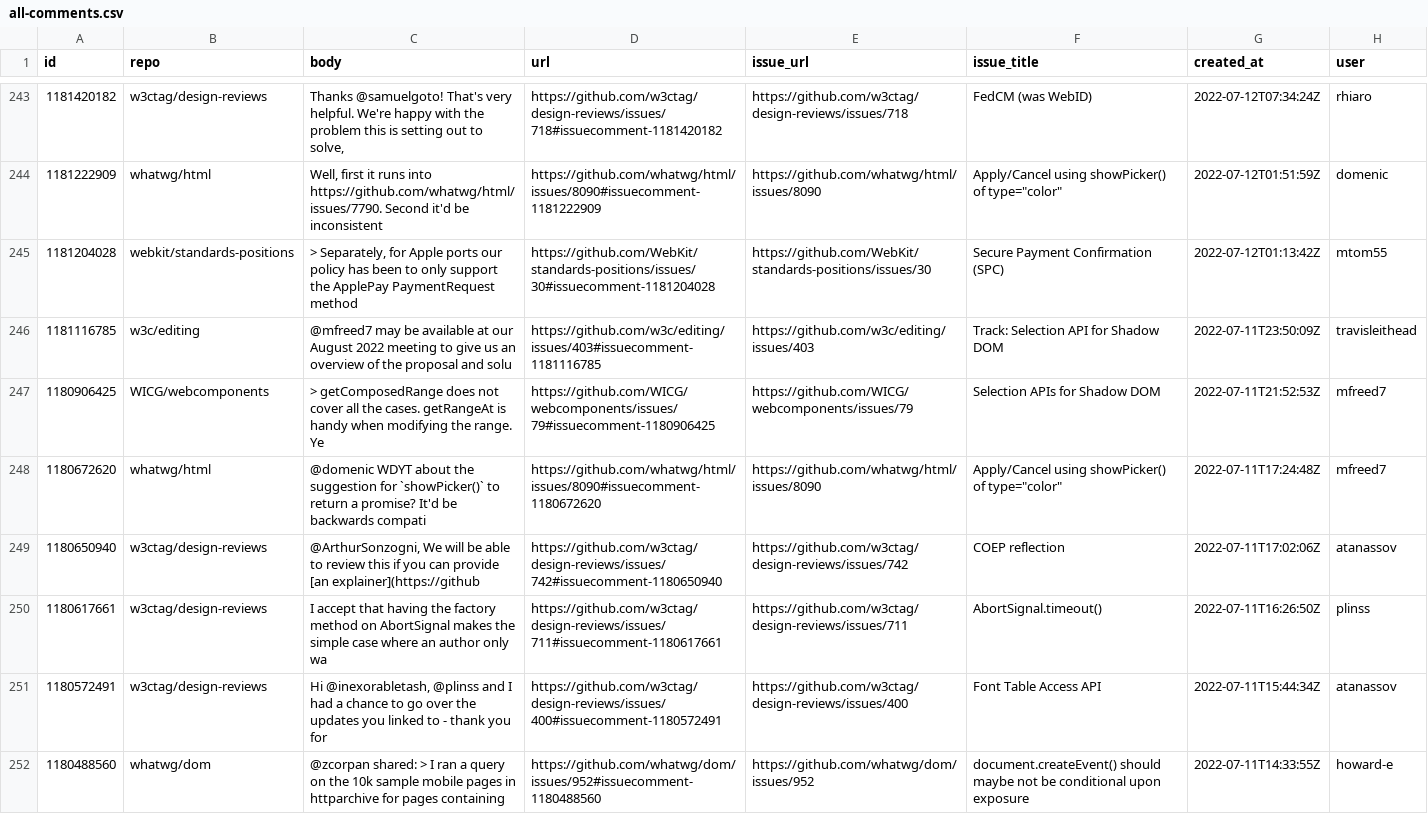
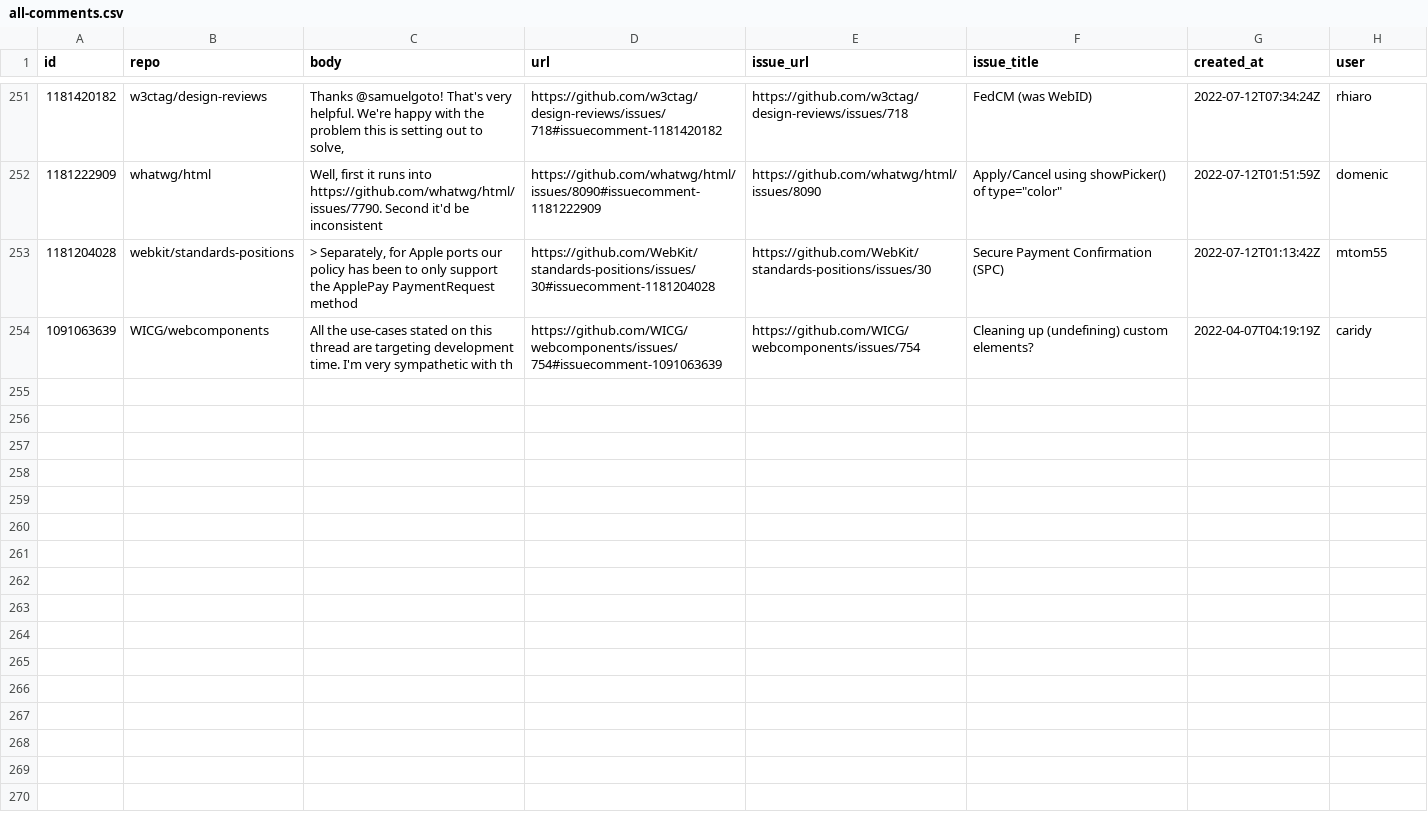
Before and after one commit to bgrins/compat-utils, a CSV file: output/all-comments.csv, drawn as a sheet; only a part is shown, gaps mark what is left out; the shorter side is filled out with more unchanged rows; the diff covers the shown part only.

```diff
--- a/output/all-comments.csv
+++ b/output/all-comments.csv
@@ -246,8 +255 @@ id,repo,body,url,issue_url,issue_title,created_at,user
 1181204028,webkit/standards-positions,"> Separately, for Apple ports our policy has been to only support the ApplePay PaymentRequest method",https://github.com/WebKit/standards-positions/issues/30#issuecomment-1181204028,https://github.com/WebKit/standards-positions/issues/30,Secure Payment Confirmation (SPC),2022-07-12T01:13:42Z,mtom55
-1181116785,w3c/editing,@mfreed7 may be available at our August 2022 meeting to give us an overview of the proposal and solu,https://github.com/w3c/editing/issues/403#issuecomment-1181116785,https://github.com/w3c/editing/issues/403,Track: Selection API for Shadow DOM,2022-07-11T23:50:09Z,travisleithead
-1180906425,WICG/webcomponents,> getComposedRange does not cover all the cases. getRangeAt is handy when modifying the range.  Ye,https://github.com/WICG/webcomponents/issues/79#issuecomment-1180906425,https://github.com/WICG/webcomponents/issues/79,Selection APIs for Shadow DOM,2022-07-11T21:52:53Z,mfreed7
-1180672620,whatwg/html,@domenic WDYT about the suggestion for `showPicker()` to return a promise? It'd be backwards compati,https://github.com/whatwg/html/issues/8090#issuecomment-1180672620,https://github.com/whatwg/html/issues/8090,"Apply/Cancel using showPicker() of type=""color""",2022-07-11T17:24:48Z,mfreed7
-1180650940,w3ctag/design-reviews,"@ArthurSonzogni,   We will be able to review this if you can provide [an explainer](https://github",https://github.com/w3ctag/design-reviews/issues/742#issuecomment-1180650940,https://github.com/w3ctag/design-reviews/issues/742,COEP reflection,2022-07-11T17:02:06Z,atanassov
-1180617661,w3ctag/design-reviews,I accept that having the factory method on AbortSignal makes the simple case where an author only wa,https://github.com/w3ctag/design-reviews/issues/711#issuecomment-1180617661,https://github.com/w3ctag/design-reviews/issues/711,AbortSignal.timeout(),2022-07-11T16:26:50Z,plinss
-1180572491,w3ctag/design-reviews,"Hi @inexorabletash, @plinss and I had a chance to go over the updates you linked to - thank you for ",https://github.com/w3ctag/design-reviews/issues/400#issuecomment-1180572491,https://github.com/w3ctag/design-reviews/issues/400,Font Table Access API,2022-07-11T15:44:34Z,atanassov
-1180488560,whatwg/dom,@zcorpan shared: > I ran a query on the 10k sample mobile pages in httparchive for pages containing,https://github.com/whatwg/dom/issues/952#issuecomment-1180488560,https://github.com/whatwg/dom/issues/952,document.createEvent() should maybe not be conditional upon exposure,2022-07-11T14:33:55Z,howard-e
```
Also changed, not shown: 8 added rows and 6 removed rows elsewhere in this file, output/WICG-webcomponents.csv, output/w3ctag-design-reviews.csv, 2 other files.
